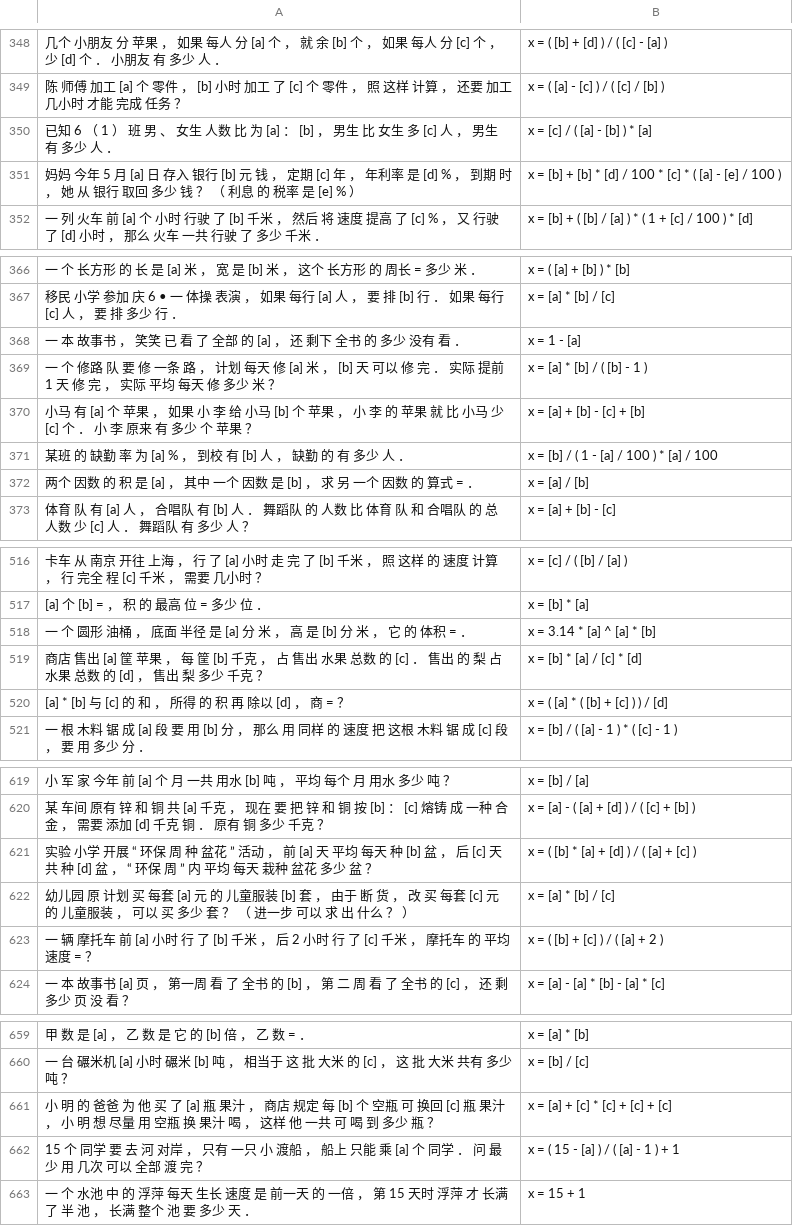
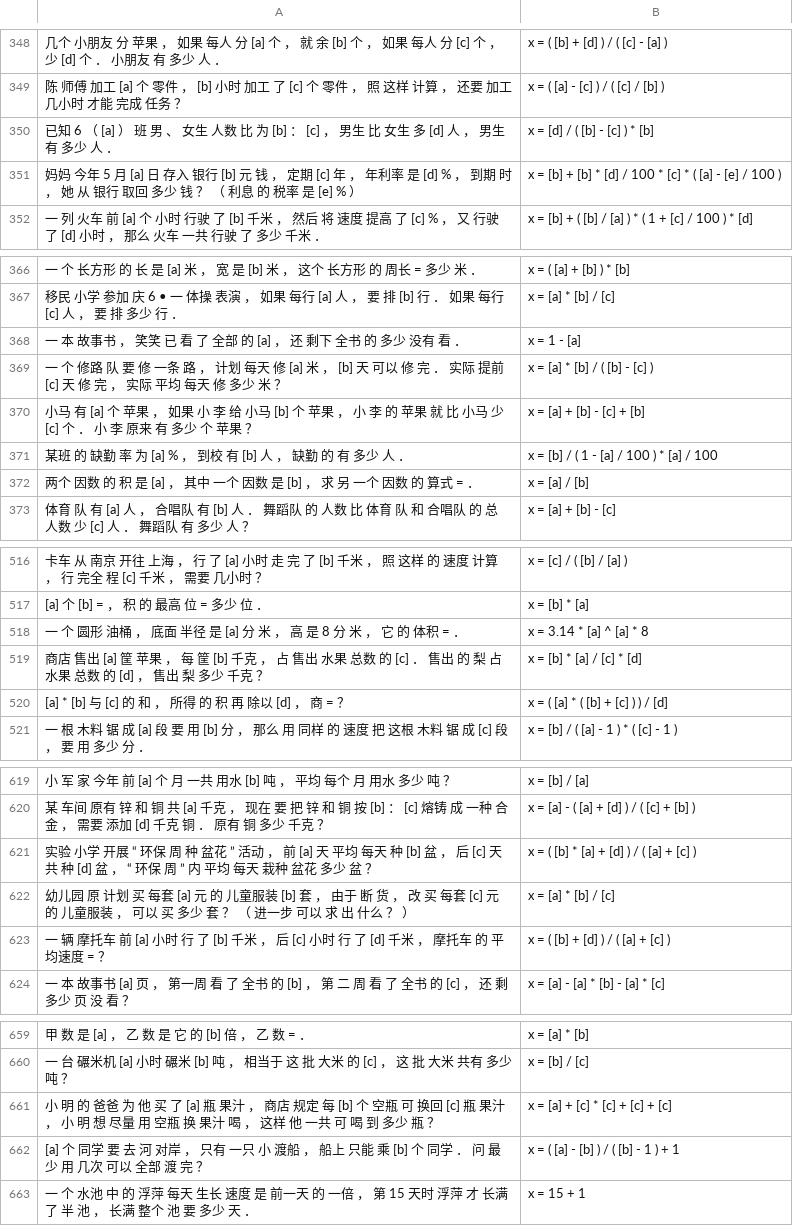
Before and after one commit to BenRobaidek/nn_math_solver_clean, a TSV file: tencent/data/working/basic/val.tsv, drawn as a sheet; only a part is shown, gaps mark what is left out; the diff covers the shown part only; the diff names each change by its address in the sheet, - before the commit and + after, or states it on an @@ line.

```diff
--- a/tencent/data/working/basic/val.tsv
+++ b/tencent/data/working/basic/val.tsv
-A350: …6 （ 1 ） 班 男 、 女生 人数 比 为 [a] ： [b] ， 男生 比 女生 多 [c] 人 ，…
+A350: …6 （ [a] ） 班 男 、 女生 人数 比 为 [b] ： [c] ， 男生 比 女生 多 [d] 人 ，…
-B350: x = [c] / ( [a] - [b] ) * [a]
+B350: x = [d] / ( [b] - [c] ) * [b]
-A369: …提前 1 天 修…
+A369: …提前 [c] 天 修…
-B369: x = [a] * [b] / ( [b] - 1 )
+B369: x = [a] * [b] / ( [b] - [c] )
-A518: …高 是 [b] 分 米…
+A518: …高 是 8 分 米…
-B518: x = 3.14 * [a] ^ [a] * [b]
+B518: x = 3.14 * [a] ^ [a] * 8
-A623: …， 后 2 小时 行 了 [c] 千米 ，…
+A623: …， 后 [c] 小时 行 了 [d] 千米 ，…
-B623: x = ( [b] + [c] ) / ( [a] + 2 )
+B623: x = ( [b] + [d] ) / ( [a] + [c] )
-A662: 15 个 同学 要 去 河 对岸 ， 只有 一只 小 渡船 ， 船上 只能 乘 [a] 个 同学…
+A662: [a] 个 同学 要 去 河 对岸 ， 只有 一只 小 渡船 ， 船上 只能 乘 [b] 个 同学…
-B662: x = ( 15 - [a] ) / ( [a] - 1 ) + 1
+B662: x = ( [a] - [b] ) / ( [b] - 1 ) + 1
```
Also changed, not shown: 2 added rows, 2 removed rows and 40 edited cells elsewhere in this file, tencent/data/working/basic/test.tsv, tencent/data/working/common0.2/val.tsv, 15 other files.
